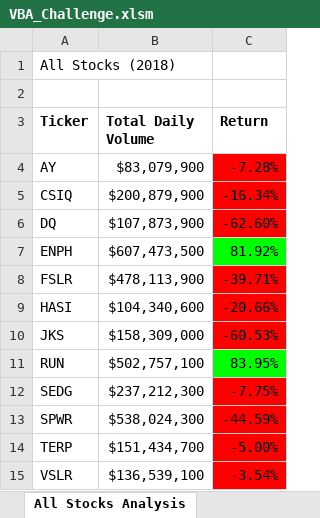
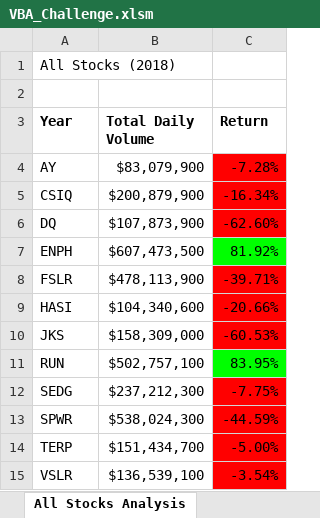
Before and after one commit to mcqui038/stock-analysis, an Excel workbook: VBA_Challenge.xlsm, sheet All Stocks Analysis, drawn as a sheet; values as stored, in another font and other column widths than the file's, no borders; charts and pictures not drawn; the diff names each change by its address in the sheet, - before the commit and + after, or states it on an @@ line.

```diff
--- a/VBA_Challenge.xlsm (sheet All Stocks Analysis)
+++ b/VBA_Challenge.xlsm (sheet All Stocks Analysis)
-A3: Ticker
+A3: Year
```
Also changed, not shown: 2 other files.
